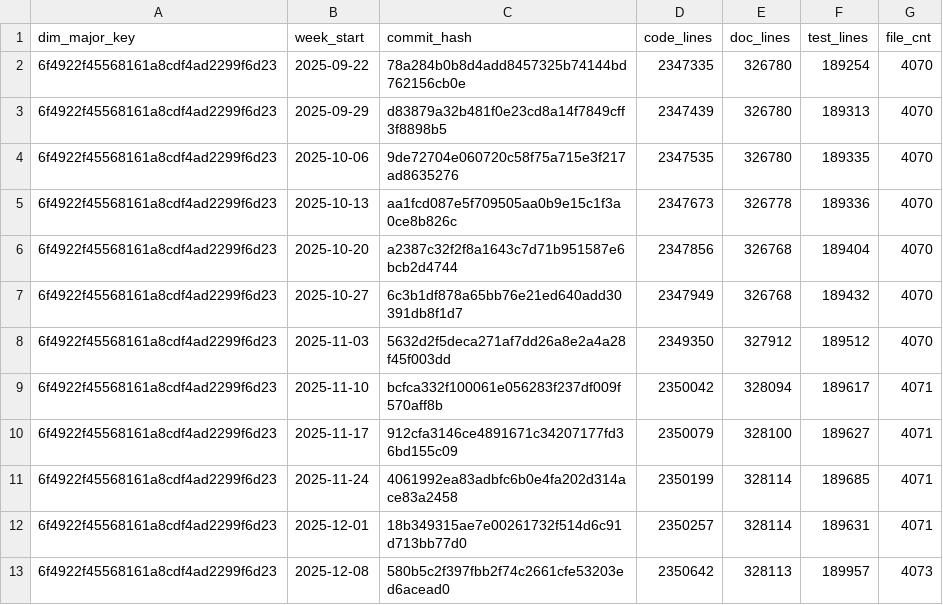
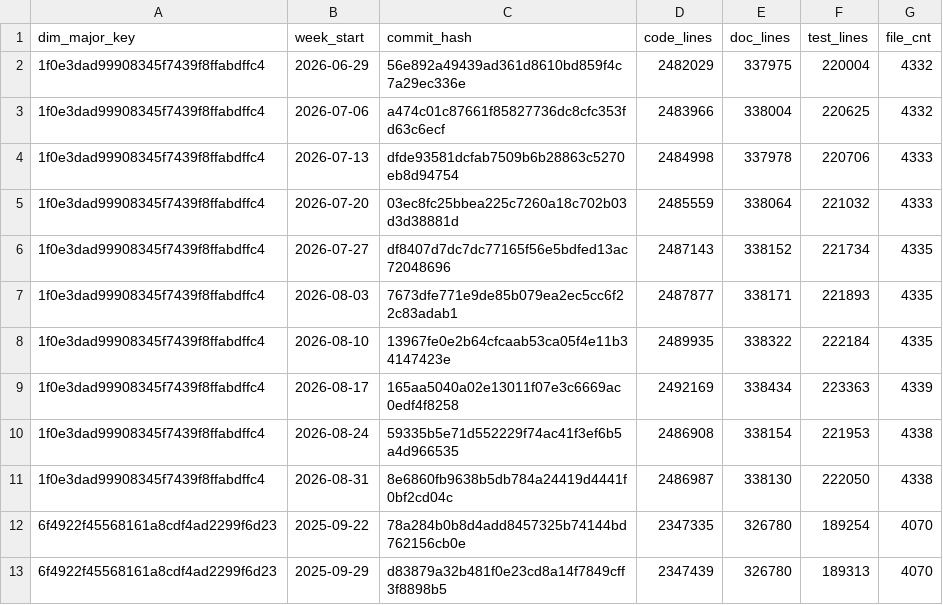
Before and after one commit to dorianinsights/postgres_bug_analysis, a CSV file: data/derived/fct_branch_size_weekly.csv, drawn as a sheet; only a part is shown; the shorter side is filled out with more unchanged rows.

```diff
--- a/data/derived/fct_branch_size_weekly.csv
+++ b/data/derived/fct_branch_size_weekly.csv
@@ -1,2 +1,12 @@
 dim_major_key,week_start,commit_hash,code_lines,doc_lines,test_lines,file_cnt
+1f0e3dad99908345f7439f8ffabdffc4,2026-06-29,56e892a49439ad361d8610bd859f4c7a29ec336e,2482029,337975,220004,4332
+1f0e3dad99908345f7439f8ffabdffc4,2026-07-06,a474c01c87661f85827736dc8cfc353fd63c6ecf,2483966,338004,220625,4332
+1f0e3dad99908345f7439f8ffabdffc4,2026-07-13,dfde93581dcfab7509b6b28863c5270eb8d94754,2484998,337978,220706,4333
+1f0e3dad99908345f7439f8ffabdffc4,2026-07-20,03ec8fc25bbea225c7260a18c702b03d3d38881d,2485559,338064,221032,4333
+1f0e3dad99908345f7439f8ffabdffc4,2026-07-27,df8407d7dc7dc77165f56e5bdfed13ac72048696,2487143,338152,221734,4335
+1f0e3dad99908345f7439f8ffabdffc4,2026-08-03,7673dfe771e9de85b079ea2ec5cc6f22c83adab1,2487877,338171,221893,4335
+1f0e3dad99908345f7439f8ffabdffc4,2026-08-10,13967fe0e2b64cfcaab53ca05f4e11b34147423e,2489935,338322,222184,4335
+1f0e3dad99908345f7439f8ffabdffc4,2026-08-17,165aa5040a02e13011f07e3c6669ac0edf4f8258,2492169,338434,223363,4339
+1f0e3dad99908345f7439f8ffabdffc4,2026-08-24,59335b5e71d552229f74ac41f3ef6b5a4d966535,2486908,338154,221953,4338
+1f0e3dad99908345f7439f8ffabdffc4,2026-08-31,8e6860fb9638b5db784a24419d4441f0bf2cd04c,2486987,338130,222050,4338
 6f4922f45568161a8cdf4ad2299f6d23,2025-09-22,78a284b0b8d4add8457325b74144bd762156cb0e,2347335,326780,189254,4070
```
Also changed, not shown: data/derived/dim_release.csv, data/derived/fct_origin_activity_monthly_agg.csv, 5 other files.
